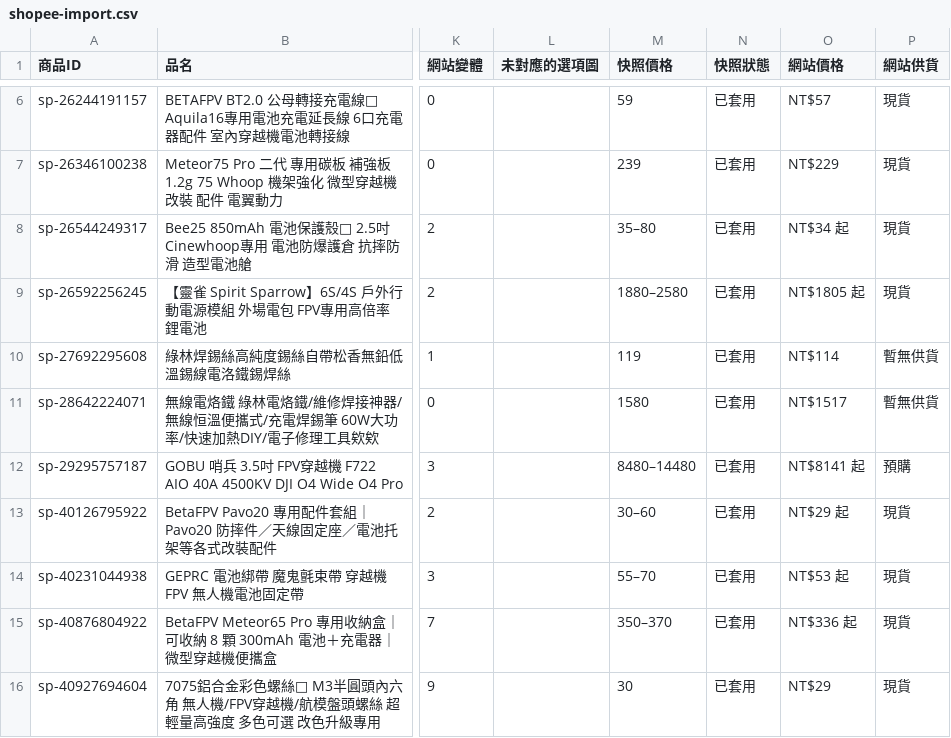
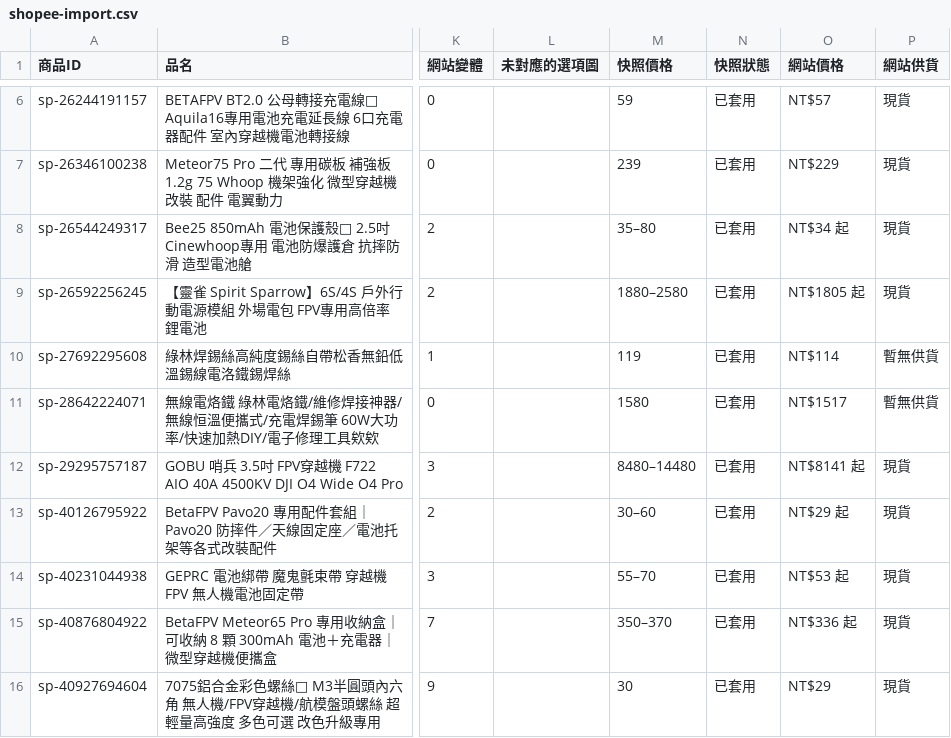
Before and after one commit to mixlinlll-spec/mixlinlll-spec.github.io, a CSV file: docs/shopee-import.csv, drawn as a sheet; only a part is shown, gaps mark what is left out; the diff names each change by its address in the sheet, - before the commit and + after, or states it on an @@ line.

```diff
--- a/docs/shopee-import.csv
+++ b/docs/shopee-import.csv
-P12 (網站供貨): 預購
+P12 (網站供貨): 現貨
```
Also changed, not shown: 2 other files.
